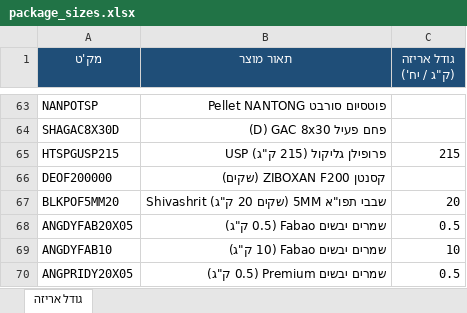
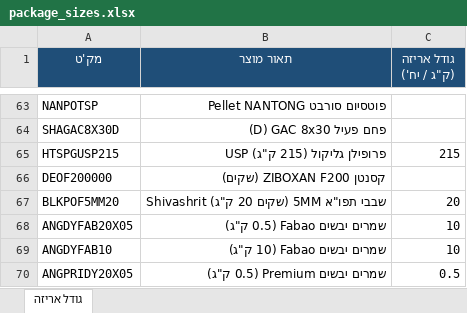
Before and after one commit to Itayse28/dormeco_project, an Excel workbook: input_files/package_sizes.xlsx, sheet גודל אריזה, drawn as a sheet; only a part is shown, gaps mark what is left out; values as stored, in another font and other column widths than the file's, no borders; the diff names each change by its address in the sheet, - before the commit and + after, or states it on an @@ line.

```diff
--- a/input_files/package_sizes.xlsx (sheet גודל אריזה)
+++ b/input_files/package_sizes.xlsx (sheet גודל אריזה)
-C68 (גודל אריזה (ק"ג / יח')): 0.5
+C68 (גודל אריזה (ק"ג / יח')): 10
```
Also changed, not shown: 4 other files.
